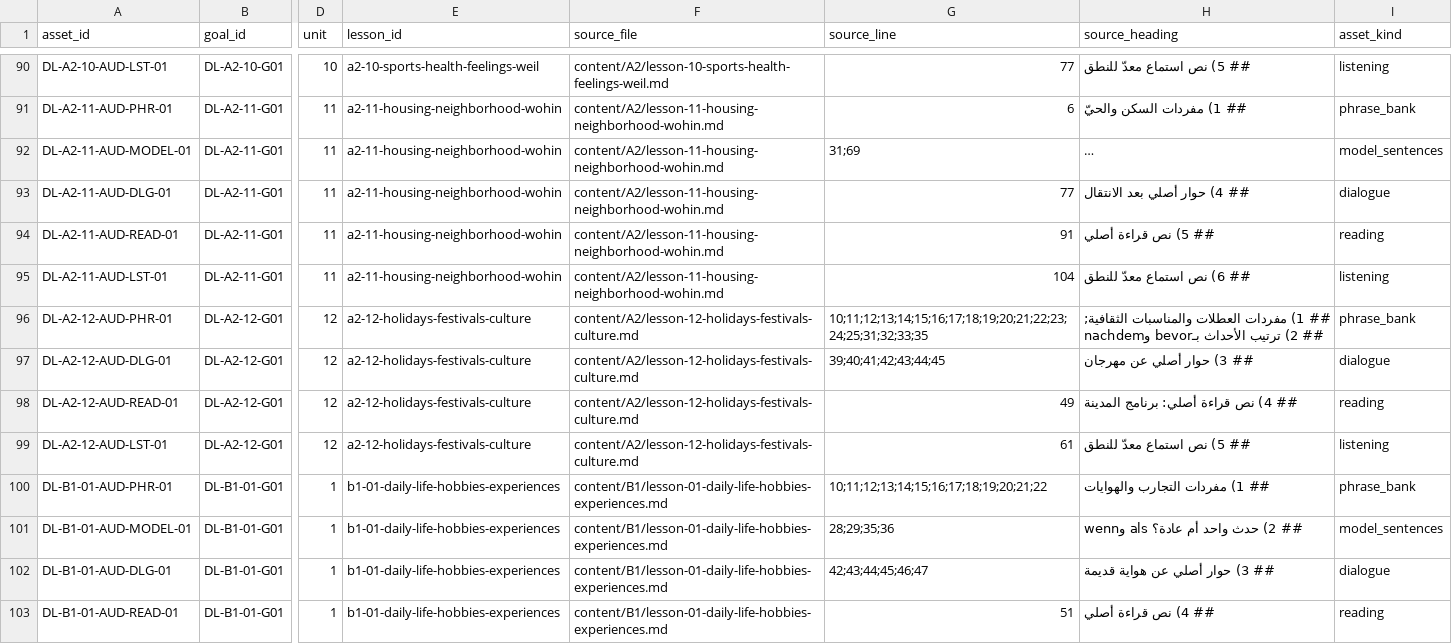
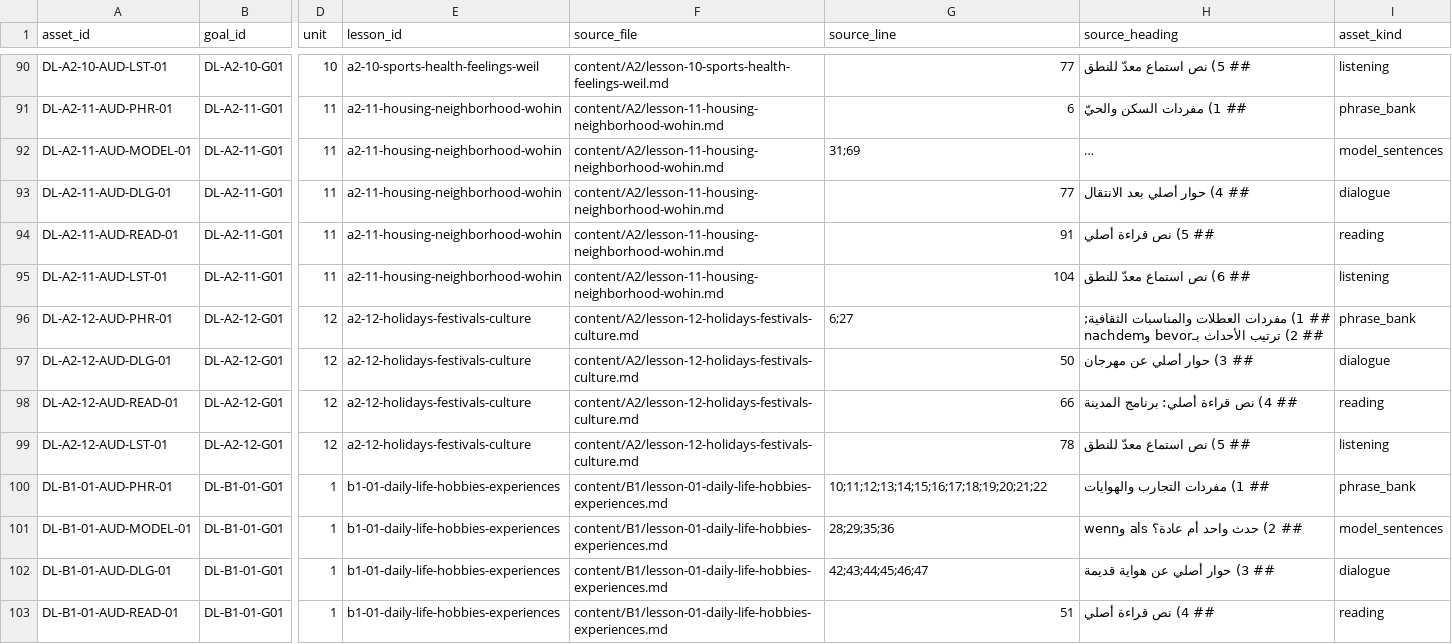
Before and after one commit to naderba69/deutschlern, a CSV file: data/audio-asset-register.csv, drawn as a sheet; only a part is shown, gaps mark what is left out; long unchanged cells end in …; the diff names each change by its address in the sheet, - before the commit and + after, or states it on an @@ line.

```diff
--- a/data/audio-asset-register.csv
+++ b/data/audio-asset-register.csv
-G96 (source_line): 10;11;12;13;14;15;16;17;18;19;20;21;22;23;24;25;31;32;33;35
+G96 (source_line): 6;27
-G97 (source_line): 39;40;41;42;43;44;45
+G97 (source_line): 50
-G98 (source_line): 49
+G98 (source_line): 66
-G99 (source_line): 61
+G99 (source_line): 78
```
Also changed, not shown: data/production-task-catalog.csv, 11 other files.
